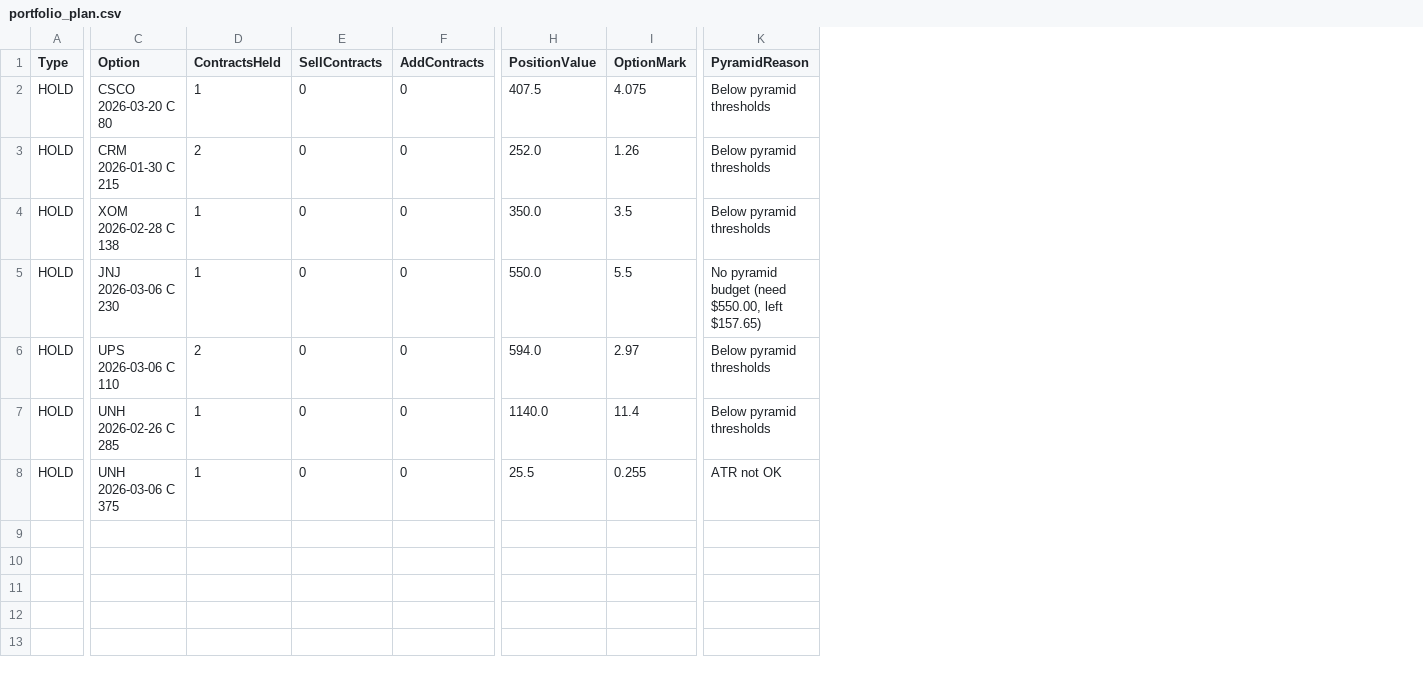
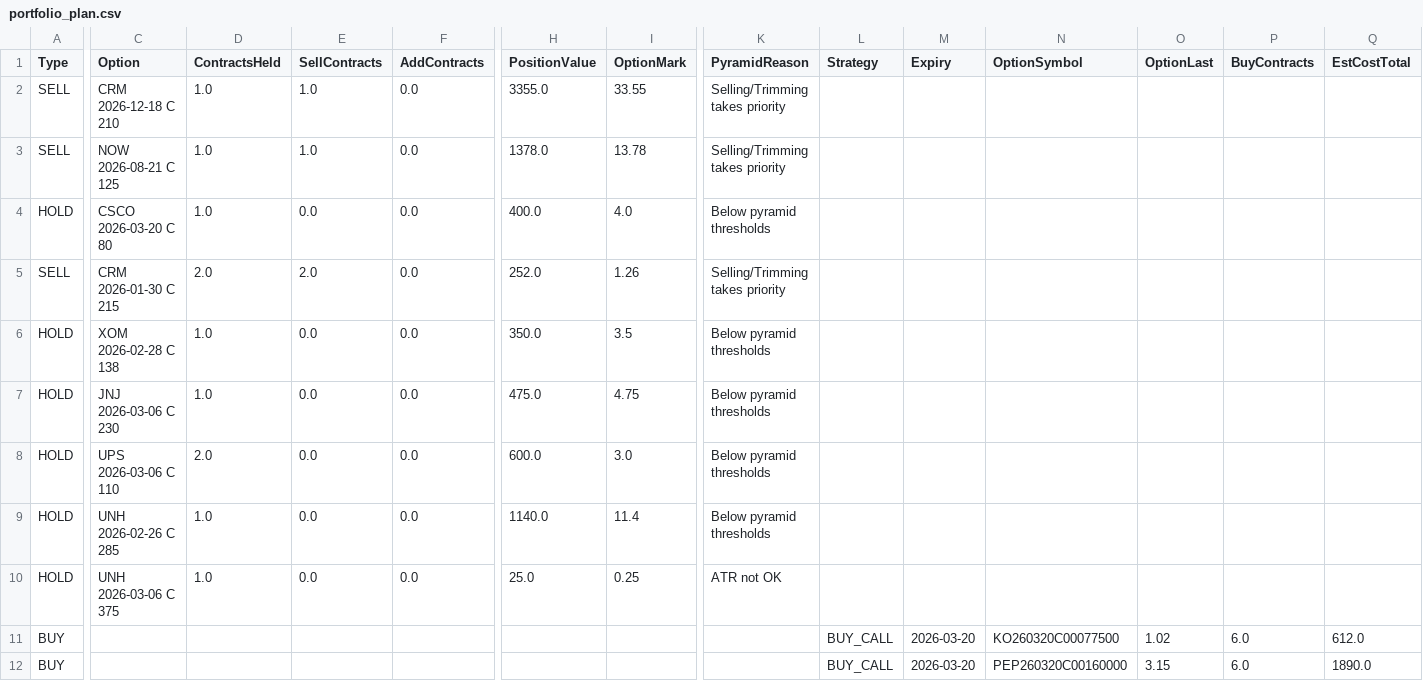
Before and after one commit to vibraniumtag-code/Stocks, a CSV file: docs/portfolio_plan.csv, drawn as a sheet; only a part is shown, gaps mark what is left out; addresses are those after the commit; rows hold the shown columns only; the diff covers the shown part only; the diff names each change by its address in the sheet, - before the commit and + after, or states it on an @@ line.

```diff
--- a/docs/portfolio_plan.csv
+++ b/docs/portfolio_plan.csv
+column L (Strategy), empty
+column M (Expiry), empty
+column N (OptionSymbol), empty
+column O (OptionLast), empty
+column P (BuyContracts), empty
+column Q (EstCostTotal), empty
+row 2: SELL | CRM 2026-12-18 C 210 | 1.0 | 1.0 | 0.0 | 3355.0 | 33.55 | Selling/Trimming takes priority
+row 3: SELL | NOW 2026-08-21 C 125 | 1.0 | 1.0 | 0.0 | 1378.0 | 13.78 | Selling/Trimming takes priority
-D4 (ContractsHeld): 1
+D4 (ContractsHeld): 1.0
-E4 (SellContracts): 0
+E4 (SellContracts): 0.0
-F4:F10 (AddContracts): 0
+F4:F10 (AddContracts): 0.0
-H4 (PositionValue): 407.5
+H4 (PositionValue): 400.0
-I4 (OptionMark): 4.075
+I4 (OptionMark): 4.0
-A5 (Type): HOLD
+A5 (Type): SELL
-D5 (ContractsHeld): 2
+D5 (ContractsHeld): 2.0
-E5 (SellContracts): 0
+E5 (SellContracts): 2.0
-K5 (PyramidReason): Below pyramid thresholds
+K5 (PyramidReason): Selling/Trimming takes priority
-D6:D7 (ContractsHeld): 1
+D6:D7 (ContractsHeld): 1.0
-E6:E10 (SellContracts): 0
+E6:E10 (SellContracts): 0.0
-H7 (PositionValue): 550.0
+H7 (PositionValue): 475.0
-I7 (OptionMark): 5.5
+I7 (OptionMark): 4.75
-K7 (PyramidReason): No pyramid budget (need $550.00, left $157.65)
+K7 (PyramidReason): Below pyramid thresholds
-D8 (ContractsHeld): 2
+D8 (ContractsHeld): 2.0
-H8 (PositionValue): 594.0
+H8 (PositionValue): 600.0
-I8 (OptionMark): 2.97
+I8 (OptionMark): 3.0
-D9:D10 (ContractsHeld): 1
+D9:D10 (ContractsHeld): 1.0
-H10 (PositionValue): 25.5
+H10 (PositionValue): 25.0
-I10 (OptionMark): 0.255
+I10 (OptionMark): 0.25
+row 11: BUY |  |  |  |  |  |  |  | BUY_CALL | 2026-03-20 | KO260320C00077500 | 1.02 | 6.0 | 612.0
+row 12: BUY |  |  |  |  |  |  |  | BUY_CALL | 2026-03-20 | PEP260320C00160000 | 3.15 | 6.0 | 1890.0
```
Also changed, not shown: 2 edited cells elsewhere in this file, portfolio_plan.csv.
